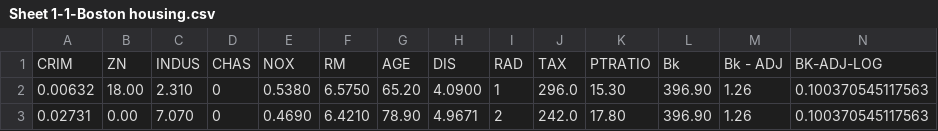
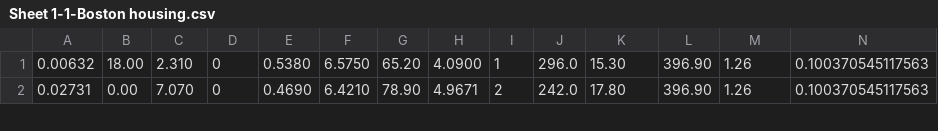
Before and after one commit to OpiateRunt/CS-NEA, a CSV file: Sheet 1-1-Boston housing.csv, drawn as a sheet; only a part is shown; rows hold the shown columns only; the diff names each change by its address in the sheet, - before the commit and + after, or states it on an @@ line.

Commit message:
Update Sheet 1-1-Boston housing.csv

```diff
--- a/Sheet 1-1-Boston housing.csv
+++ b/Sheet 1-1-Boston housing.csv
-row 1: CRIM | ZN | INDUS | CHAS | NOX | RM | AGE | DIS | RAD | TAX | PTRATIO | Bk | Bk - ADJ | BK-ADJ-LOG
```
